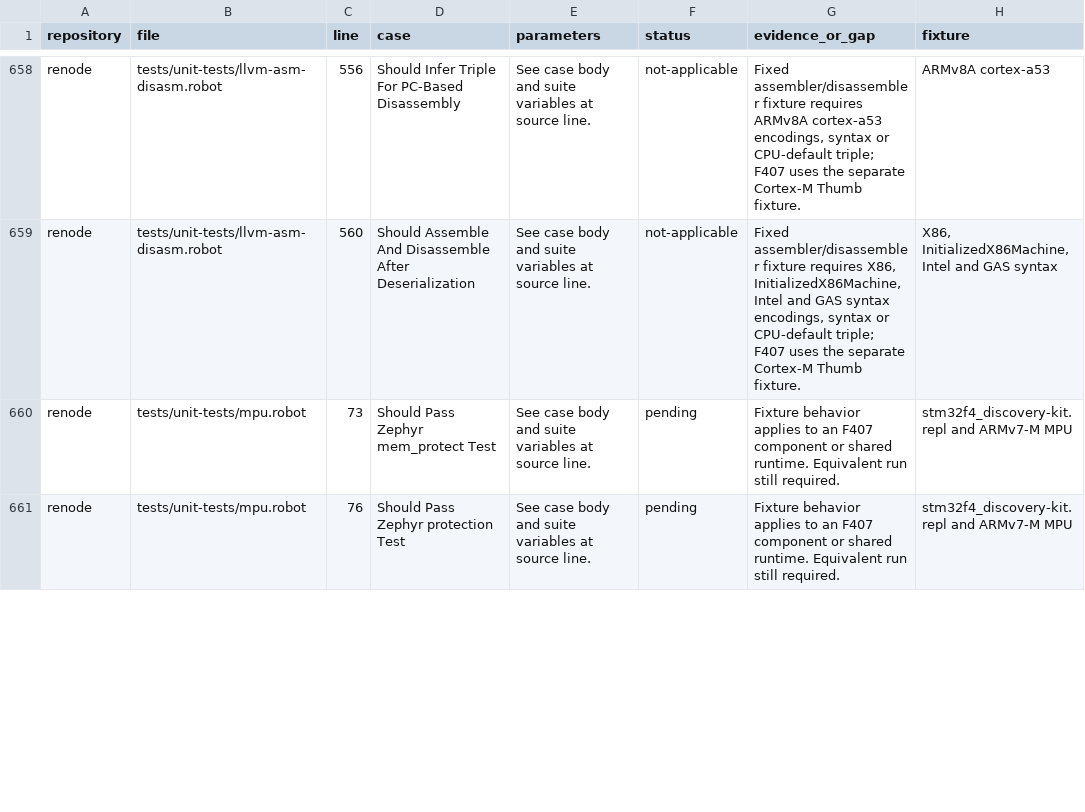
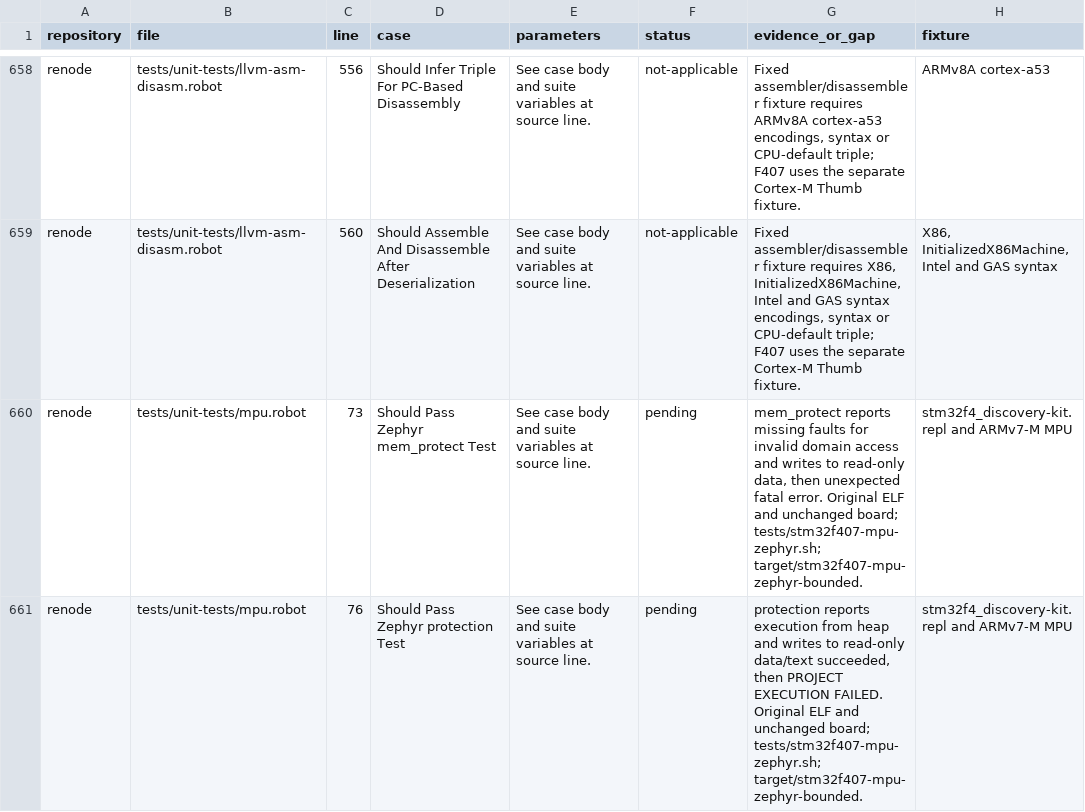
Before and after one commit to Koukyosyumei/penv, a TSV file: docs/stm32f407-upstream-cases.tsv, drawn as a sheet; only a part is shown, gaps mark what is left out; the diff covers the shown part only.

Commit message:
Reproduce Discovery Zephyr MPU firmware failures

```diff
--- a/docs/stm32f407-upstream-cases.tsv
+++ b/docs/stm32f407-upstream-cases.tsv
@@ -659,3 +659,3 @@ renode	tests/unit-tests/llvm-asm-disasm.robot	556	Should Infer Triple For PC-Bas
 renode	tests/unit-tests/llvm-asm-disasm.robot	560	Should Assemble And Disassemble After Deserialization	See case body and suite variables at source line.	not-applicable	Fixed assembler/disassembler fixture requires X86, InitializedX86Machine, Intel and GAS syntax encodings, syntax or CPU-default triple; F407 uses the separate Cortex-M Thumb fixture.	X86, InitializedX86Machine, Intel and GAS syntax
-renode	tests/unit-tests/mpu.robot	73	Should Pass Zephyr mem_protect Test	See case body and suite variables at source line.	pending	Fixture behavior applies to an F407 component or shared runtime. Equivalent run still required.	stm32f4_discovery-kit.repl and ARMv7-M MPU
-renode	tests/unit-tests/mpu.robot	76	Should Pass Zephyr protection Test	See case body and suite variables at source line.	pending	Fixture behavior applies to an F407 component or shared runtime. Equivalent run still required.	stm32f4_discovery-kit.repl and ARMv7-M MPU
+renode	tests/unit-tests/mpu.robot	73	Should Pass Zephyr mem_protect Test	See case body and suite variables at source line.	pending	mem_protect reports missing faults for invalid domain access and writes to read-only data, then unexpected fatal error. Original ELF and unchanged board; tests/stm32f407-mpu-zephyr.sh; target/stm32f407-mpu-zephyr-bounded.	stm32f4_discovery-kit.repl and ARMv7-M MPU
+renode	tests/unit-tests/mpu.robot	76	Should Pass Zephyr protection Test	See case body and suite variables at source line.	pending	protection reports execution from heap and writes to read-only data/text succeeded, then PROJECT EXECUTION FAILED. Original ELF and unchanged board; tests/stm32f407-mpu-zephyr.sh; target/stm32f407-mpu-zephyr-bounded.	stm32f4_discovery-kit.repl and ARMv7-M MPU
```
Also changed, not shown: 3 edited cells elsewhere in this file, 2 other files.
